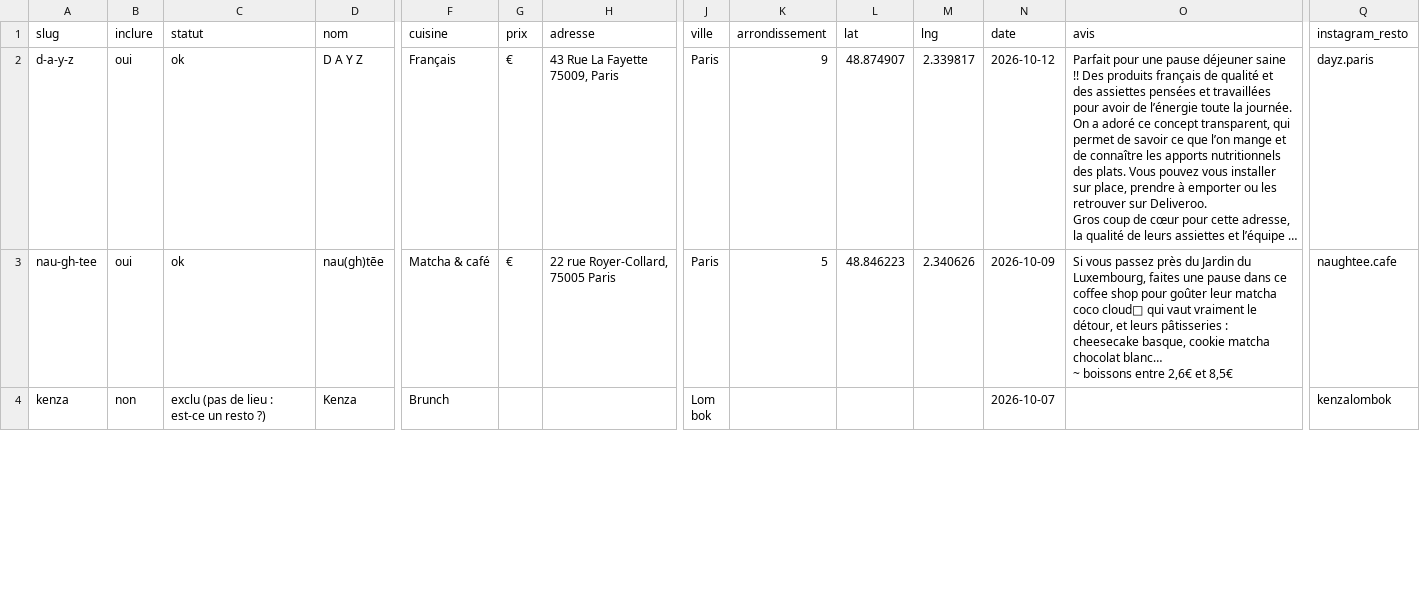
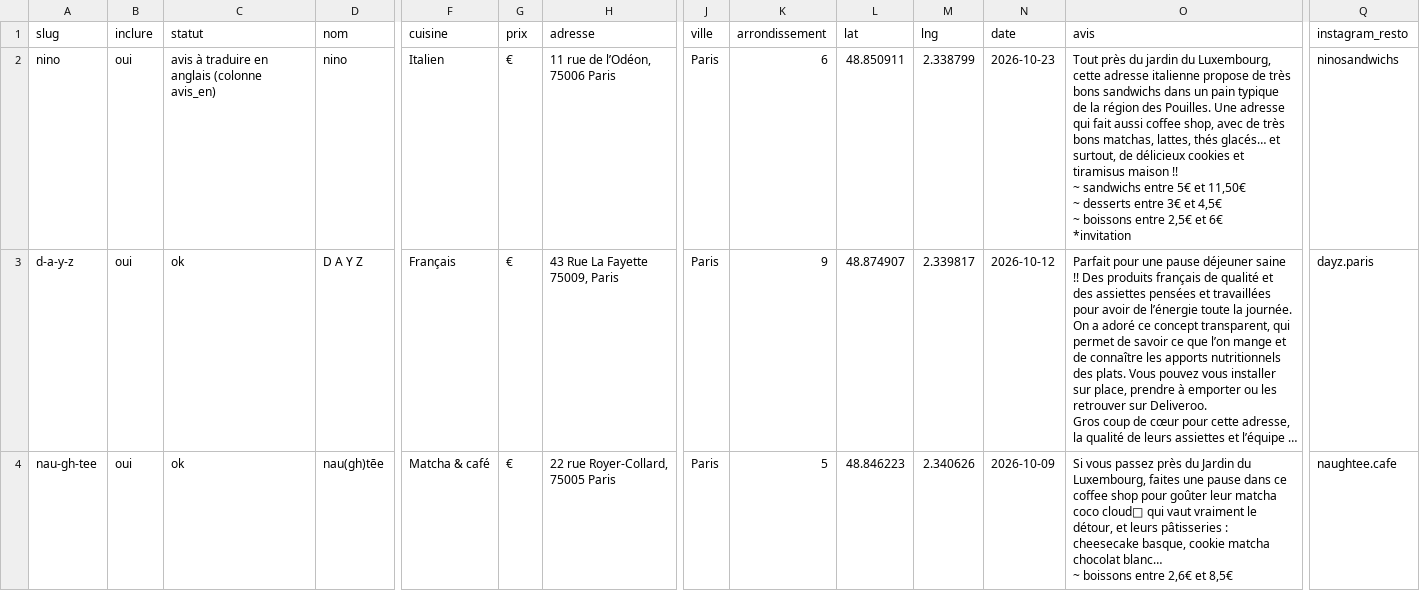
Before and after one commit to arnaudriche03-sys/copains-gourmands, a CSV file: data/restaurants.csv, drawn as a sheet; only a part is shown, gaps mark what is left out; the shorter side is filled out with more unchanged rows; long unchanged cells end in …; rows hold the shown columns only; ↵ is a line break in a cell; the diff names each change by its address in the sheet, - before the commit and + after, or states it on an @@ line.

```diff
--- a/data/restaurants.csv
+++ b/data/restaurants.csv
+row 2: nino | oui | avis à traduire en anglais (colonne avis_en) | nino | Italien | € | 11 rue de l’Odéon, 75006 Paris | Paris | 6 | 48.850911 | 2.338799 | 2026-10-23 | Tout près du jardin du Luxembourg, cette adresse italienne propose de très bons sandwichs dans un pain typique de la région des Pouilles. Une adresse qui fait aussi coffee shop, avec de très bons matchas, lattes, thés glacés… et surtout, de délicieux cookies et tiramisus maison !! ↵ ~ sandwichs entre 5€ et 11,50€ ↵ ~ desserts entre 3€ et 4,5€ ↵ ~ boissons entre 2,5€ et 6€ ↵ *invitation | ninosandwichs
```
Also changed, not shown: 17 other files.
